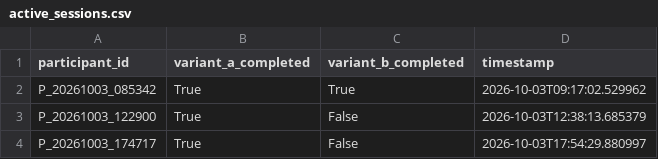
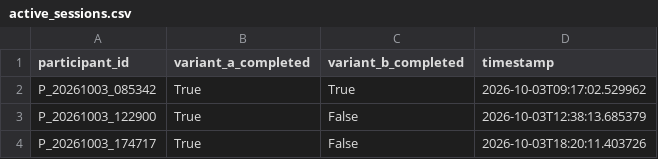
Before and after one commit to tylertgb/mphil_thesis_project, a CSV file: study_data/active_sessions.csv, drawn as a sheet.

Commit message:
Update session - 2026-10-03 18:20:11

```diff
--- a/study_data/active_sessions.csv
+++ b/study_data/active_sessions.csv
@@ -3,2 +3,2 @@ P_20261003_085342,True,True,2026-10-03T09:17:02.529962
 P_20261003_122900,True,False,2026-10-03T12:38:13.685379
-P_20261003_174717,True,False,2026-10-03T17:54:29.880997
+P_20261003_174717,True,False,2026-10-03T18:20:11.403726
```
